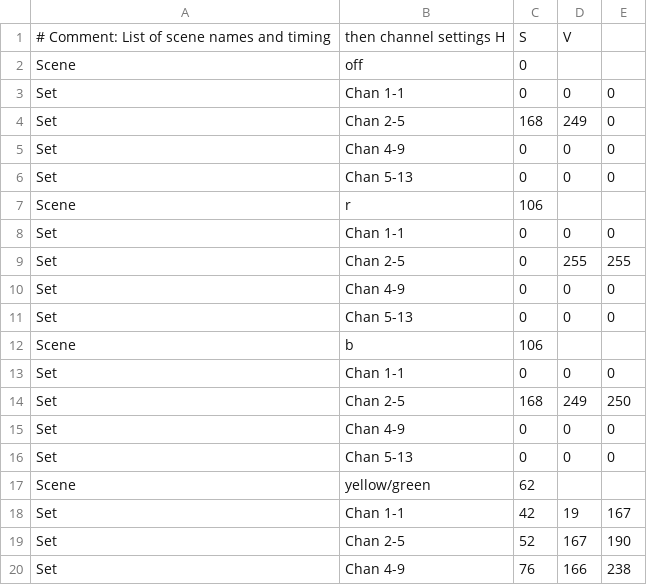
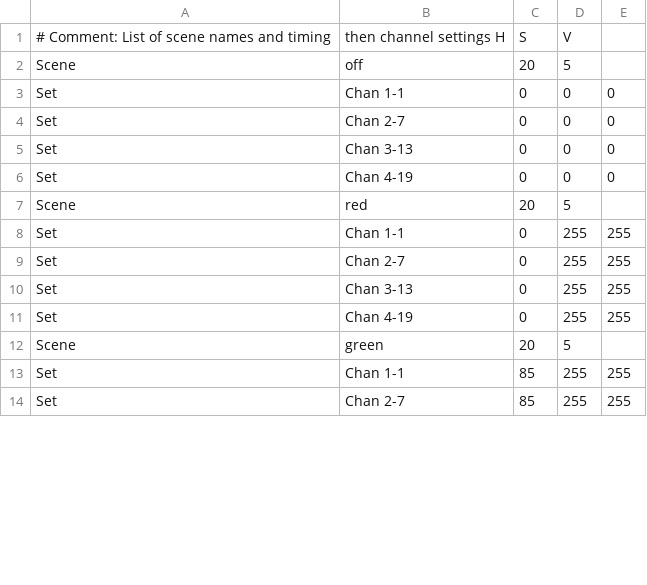
Before and after one commit to SteveTelemica/MicroDMXv1, a CSV file: DMXControl/DMXScenes.csv, drawn as a sheet; only a part is shown; the diff covers the shown part only.

```diff
--- a/DMXControl/DMXScenes.csv
+++ b/DMXControl/DMXScenes.csv
@@ -1,20 +1,14 @@
 # Comment: List of scene names and timing, then channel settings H,S,V
-Scene,"off",0
+Scene,"off",20,5
 Set,"Chan 1-1",0,0,0
-Set,"Chan 2-5",168,249,0
-Set,"Chan 4-9",0,0,0
-Set,"Chan 5-13",0,0,0
-Scene,"r",106
-Set,"Chan 1-1",0,0,0
-Set,"Chan 2-5",0,255,255
-Set,"Chan 4-9",0,0,0
-Set,"Chan 5-13",0,0,0
-Scene,"b",106
-Set,"Chan 1-1",0,0,0
-Set,"Chan 2-5",168,249,250
-Set,"Chan 4-9",0,0,0
-Set,"Chan 5-13",0,0,0
-Scene,"yellow/green",62
-Set,"Chan 1-1",42,19,167
-Set,"Chan 2-5",52,167,190
-Set,"Chan 4-9",76,166,238
+Set,"Chan 2-7",0,0,0
+Set,"Chan 3-13",0,0,0
+Set,"Chan 4-19",0,0,0
+Scene,"red",20,5
+Set,"Chan 1-1",0,255,255
+Set,"Chan 2-7",0,255,255
+Set,"Chan 3-13",0,255,255
+Set,"Chan 4-19",0,255,255
+Scene,"green",20,5
+Set,"Chan 1-1",85,255,255
+Set,"Chan 2-7",85,255,255
```
Also changed, not shown: 4 removed rows and 8 edited cells elsewhere in this file, DMXControl/DMXSettings.csv, 3 other files.
